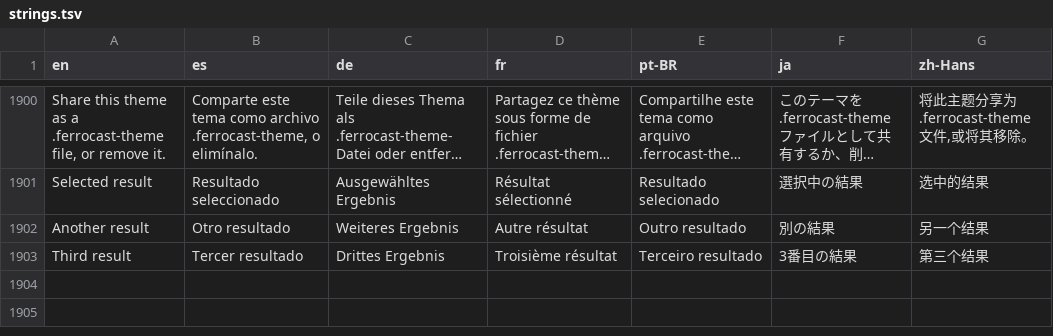
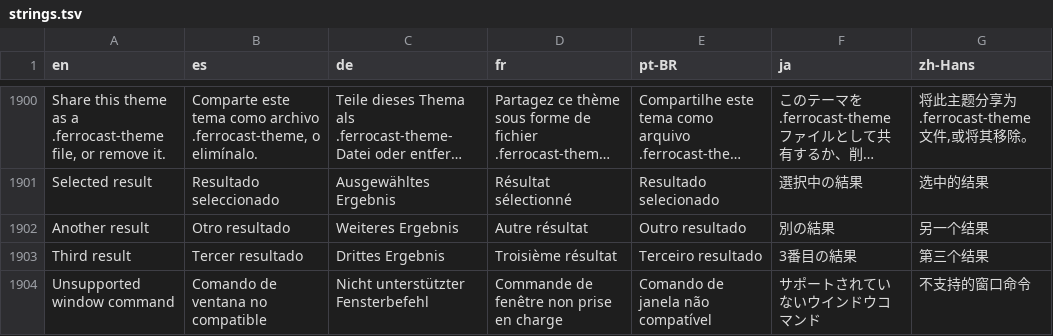
Before and after one commit to drumst0ck/ferrocast, a TSV file: crates/core/src/i18n/strings.tsv, drawn as a sheet; only a part is shown, gaps mark what is left out; long unchanged cells end in …; the diff names each change by its address in the sheet, - before the commit and + after, or states it on an @@ line.

Commit message:
fix(i18n): translate the unsupported window command error

```diff
--- a/crates/core/src/i18n/strings.tsv
+++ b/crates/core/src/i18n/strings.tsv
+row 1904: Unsupported window command | Comando de ventana no compatible | Nicht unterstützter Fensterbefehl | Commande de fenêtre non prise en charge | Comando de janela não compatível | サポートされていないウインドウコマンド | 不支持的窗口命令
```
